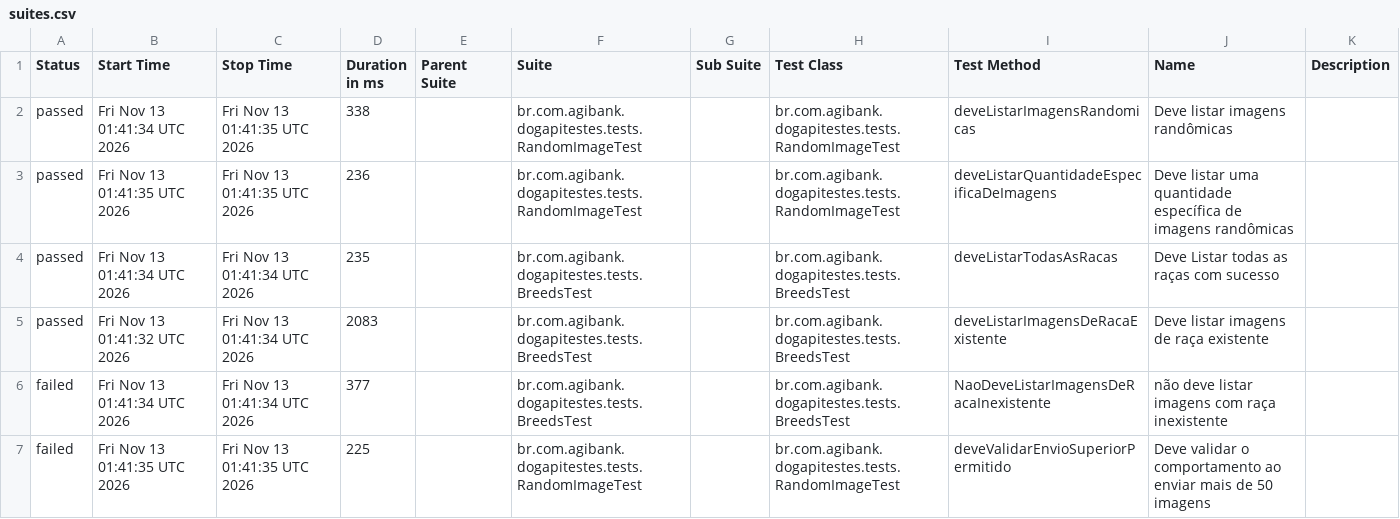
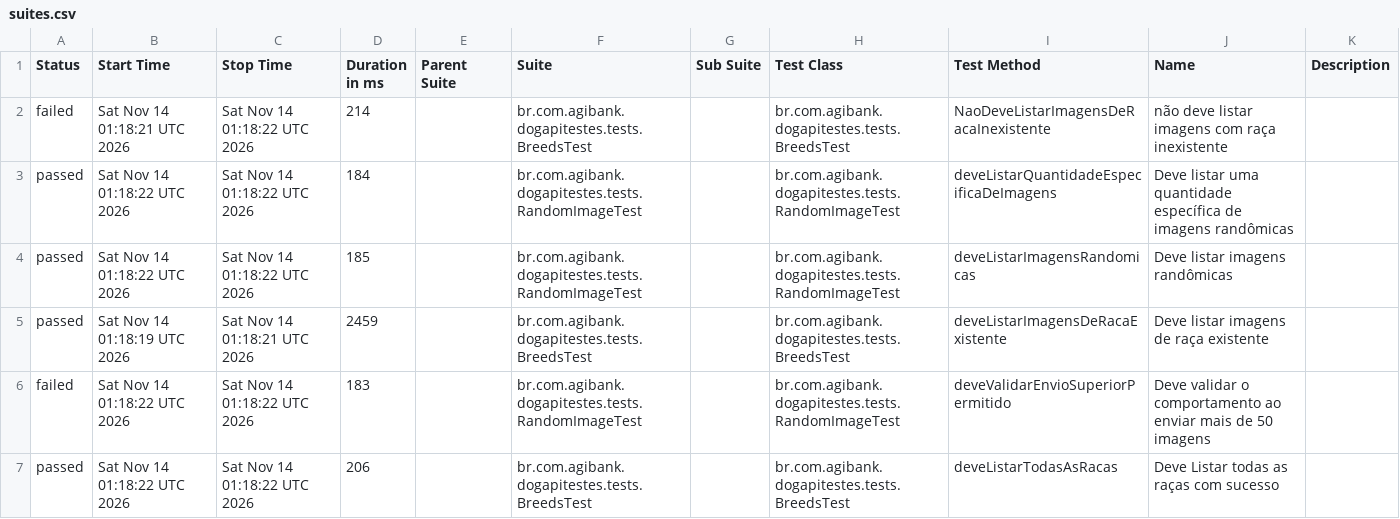
Before and after one commit to JosinaldoGJunior/desafio-tecnico-agibank, a CSV file: data/suites.csv, drawn as a sheet.

```diff
--- a/data/suites.csv
+++ b/data/suites.csv
@@ -1,7 +1,7 @@
 "Status","Start Time","Stop Time","Duration in ms","Parent Suite","Suite","Sub Suite","Test Class","Test Method","Name","Description"
-"passed","Fri Nov 13 01:41:34 UTC 2026","Fri Nov 13 01:41:35 UTC 2026","338","","br.com.agibank.dogapitestes.tests.RandomImageTest","","br.com.agibank.dogapitestes.tests.RandomImageTest","deveListarImagensRandomicas","Deve listar imagens randômicas",""
-"passed","Fri Nov 13 01:41:35 UTC 2026","Fri Nov 13 01:41:35 UTC 2026","236","","br.com.agibank.dogapitestes.tests.RandomImageTest","","br.com.agibank.dogapitestes.tests.RandomImageTest","deveListarQuantidadeEspecificaDeImagens","Deve listar uma quantidade específica de imagens randômicas",""
-"passed","Fri Nov 13 01:41:34 UTC 2026","Fri Nov 13 01:41:34 UTC 2026","235","","br.com.agibank.dogapitestes.tests.BreedsTest","","br.com.agibank.dogapitestes.tests.BreedsTest","deveListarTodasAsRacas","Deve Listar todas as raças com sucesso",""
-"passed","Fri Nov 13 01:41:32 UTC 2026","Fri Nov 13 01:41:34 UTC 2026","2083","","br.com.agibank.dogapitestes.tests.BreedsTest","","br.com.agibank.dogapitestes.tests.BreedsTest","deveListarImagensDeRacaExistente","Deve listar imagens de raça existente",""
-"failed","Fri Nov 13 01:41:34 UTC 2026","Fri Nov 13 01:41:34 UTC 2026","377","","br.com.agibank.dogapitestes.tests.BreedsTest","","br.com.agibank.dogapitestes.tests.BreedsTest","NaoDeveListarImagensDeRacaInexistente","não deve listar imagens com raça inexistente",""
-"failed","Fri Nov 13 01:41:35 UTC 2026","Fri Nov 13 01:41:35 UTC 2026","225","","br.com.agibank.dogapitestes.tests.RandomImageTest","","br.com.agibank.dogapitestes.tests.RandomImageTest","deveValidarEnvioSuperiorPermitido","Deve validar o comportamento ao enviar mais de 50 imagens",""
+"failed","Sat Nov 14 01:18:21 UTC 2026","Sat Nov 14 01:18:22 UTC 2026","214","","br.com.agibank.dogapitestes.tests.BreedsTest","","br.com.agibank.dogapitestes.tests.BreedsTest","NaoDeveListarImagensDeRacaInexistente","não deve listar imagens com raça inexistente",""
+"passed","Sat Nov 14 01:18:22 UTC 2026","Sat Nov 14 01:18:22 UTC 2026","184","","br.com.agibank.dogapitestes.tests.RandomImageTest","","br.com.agibank.dogapitestes.tests.RandomImageTest","deveListarQuantidadeEspecificaDeImagens","Deve listar uma quantidade específica de imagens randômicas",""
+"passed","Sat Nov 14 01:18:22 UTC 2026","Sat Nov 14 01:18:22 UTC 2026","185","","br.com.agibank.dogapitestes.tests.RandomImageTest","","br.com.agibank.dogapitestes.tests.RandomImageTest","deveListarImagensRandomicas","Deve listar imagens randômicas",""
+"passed","Sat Nov 14 01:18:19 UTC 2026","Sat Nov 14 01:18:21 UTC 2026","2459","","br.com.agibank.dogapitestes.tests.BreedsTest","","br.com.agibank.dogapitestes.tests.BreedsTest","deveListarImagensDeRacaExistente","Deve listar imagens de raça existente",""
+"failed","Sat Nov 14 01:18:22 UTC 2026","Sat Nov 14 01:18:22 UTC 2026","183","","br.com.agibank.dogapitestes.tests.RandomImageTest","","br.com.agibank.dogapitestes.tests.RandomImageTest","deveValidarEnvioSuperiorPermitido","Deve validar o comportamento ao enviar mais de 50 imagens",""
+"passed","Sat Nov 14 01:18:22 UTC 2026","Sat Nov 14 01:18:22 UTC 2026","206","","br.com.agibank.dogapitestes.tests.BreedsTest","","br.com.agibank.dogapitestes.tests.BreedsTest","deveListarTodasAsRacas","Deve Listar todas as raças com sucesso",""
```
Also changed, not shown: 26 other files.
